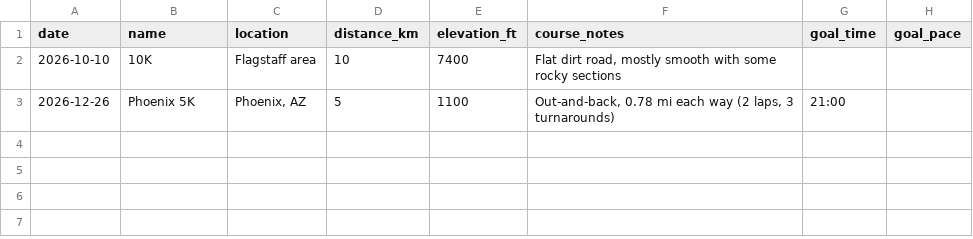
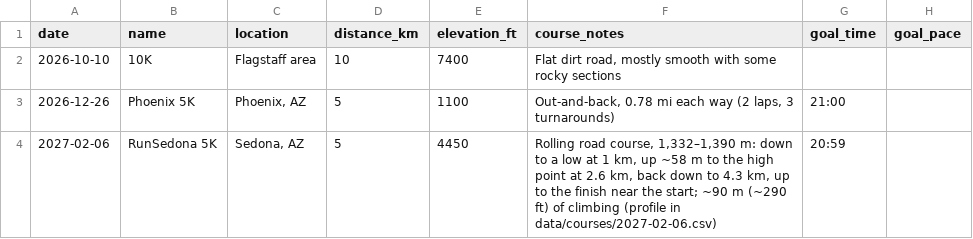
Before and after one commit to DaveEdge1/RunningCoach, a CSV file: races.csv, drawn as a sheet; the diff names each change by its address in the sheet, - before the commit and + after, or states it on an @@ line.

```diff
--- a/races.csv
+++ b/races.csv
+row 4: 2027-02-06 | RunSedona 5K | Sedona, AZ | 5 | 4450 | Rolling road course, 1,332–1,390 m: down to a low at 1 km, up ~58 m to the high point at 2.6 km, back down to 4.3 km, up to the finish near the start; ~90 m (~290 ft) of climbing (profile in data/courses/2027-02-06.csv) | 20:59
```
Also changed, not shown: 11 other files.
